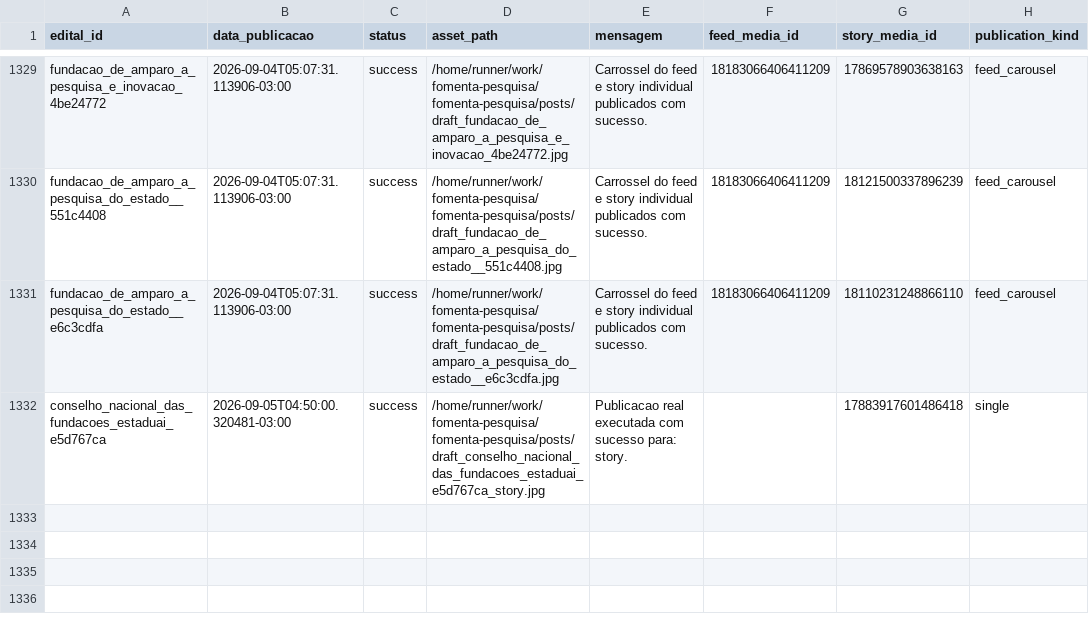
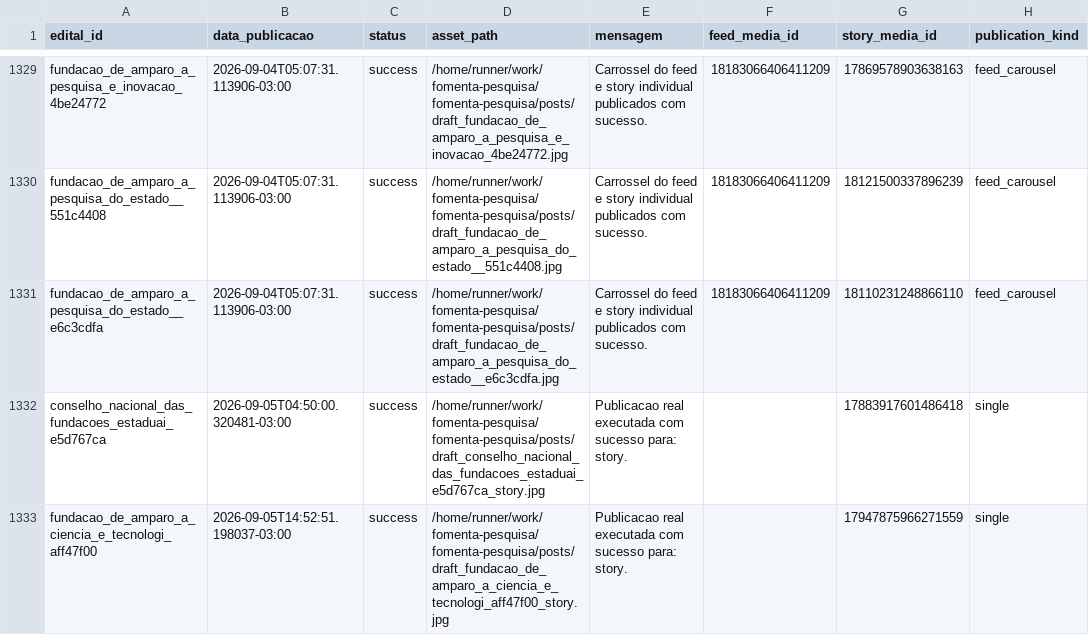
Before and after one commit to brauliorrs/fomenta-pesquisa, a CSV file: data/historico_postagens.csv, drawn as a sheet; only a part is shown, gaps mark what is left out.

```diff
--- a/data/historico_postagens.csv
+++ b/data/historico_postagens.csv
@@ -1332 +1332,2 @@ fundacao_de_amparo_a_pesquisa_do_estado__e6c3cdfa,2026-09-04T05:07:31.113906-03:
 conselho_nacional_das_fundacoes_estaduai_e5d767ca,2026-09-05T04:50:00.320481-03:00,success,/home/runner/work/fomenta-pesquisa/fomenta-pesquisa/posts/draft_conselho_nacional_das_fundacoes_estaduai_e5d767ca_story.jpg,Publicacao real executada com sucesso para: story.,,17883917601486418,single
+fundacao_de_amparo_a_ciencia_e_tecnologi_aff47f00,2026-09-05T14:52:51.198037-03:00,success,/home/runner/work/fomenta-pesquisa/fomenta-pesquisa/posts/draft_fundacao_de_amparo_a_ciencia_e_tecnologi_aff47f00_story.jpg,Publicacao real executada com sucesso para: story.,,17947875966271559,single
```
Also changed, not shown: 3 other files.
